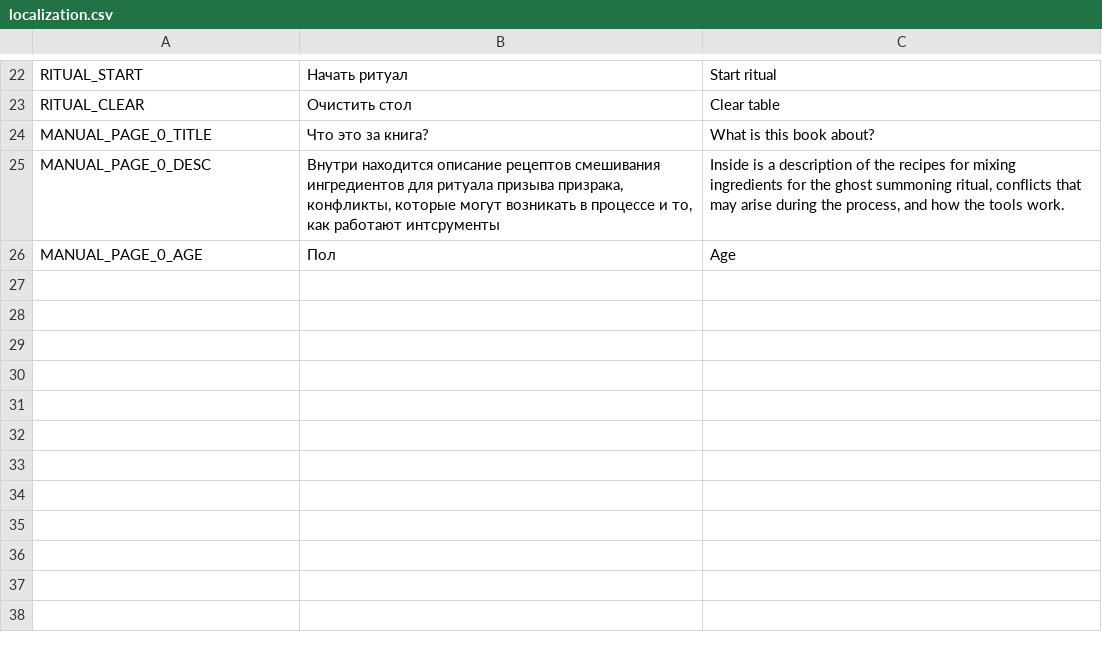
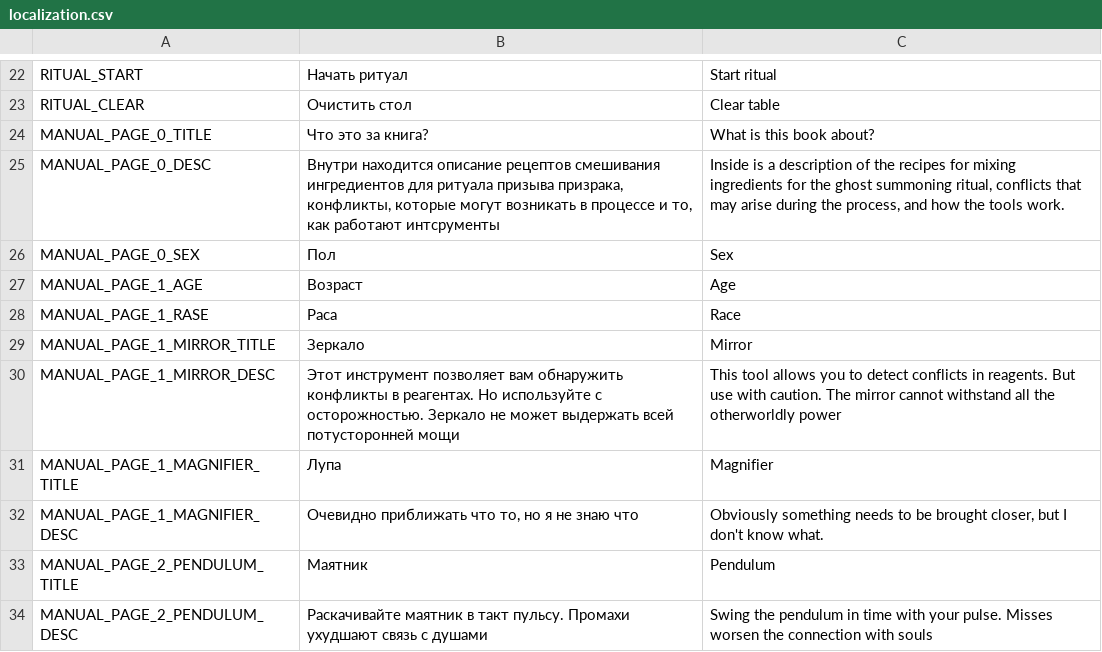
Before and after one commit to PunkGagarin/MysteryJamApr25, a CSV file: Assets/Jam/Resources/Localization/localization.csv, drawn as a sheet; only a part is shown, gaps mark what is left out.

Commit message:
added localization to hardcode manual texts;

```diff
--- a/Assets/Jam/Resources/Localization/localization.csv
+++ b/Assets/Jam/Resources/Localization/localization.csv
@@ -25,2 +25,10 @@ MANUAL_PAGE_0_TITLE,Что это за книга?,What is this book about?
 MANUAL_PAGE_0_DESC,"Внутри находится описание рецептов смешивания ингредиентов для ритуала призыва призрака, конфликты, которые могут возникать в процессе и то, как работают интсрументы","Inside is a description of the recipes for mixing ingredients for the ghost summoning ritual, conflicts that may arise during the process, and how the tools work."
-MANUAL_PAGE_0_AGE,Пол,Age
+MANUAL_PAGE_0_SEX,Пол,Sex
+MANUAL_PAGE_1_AGE,Возраст,Age
+MANUAL_PAGE_1_RASE,Раса,Race
+MANUAL_PAGE_1_MIRROR_TITLE,Зеркало,Mirror
+MANUAL_PAGE_1_MIRROR_DESC,Этот инструмент позволяет вам обнаружить конфликты в реагентах. Но используйте с осторожностью. Зеркало не может выдержать всей потусторонней мощи,This tool allows you to detect conflicts in reagents. But use with caution. The mirror cannot withstand all the otherworldly power
+MANUAL_PAGE_1_MAGNIFIER_TITLE,Лупа,Magnifier
+MANUAL_PAGE_1_MAGNIFIER_DESC,"Очевидно приближать что то, но я не знаю что ","Obviously something needs to be brought closer, but I don't know what."
+MANUAL_PAGE_2_PENDULUM_TITLE,Маятник,Pendulum
+MANUAL_PAGE_2_PENDULUM_DESC,Раскачивайте маятник в такт пульсу. Промахи ухудшают связь с душами,Swing the pendulum in time with your pulse. Misses worsen the connection with souls
```
Also changed, not shown: 14 other files.
